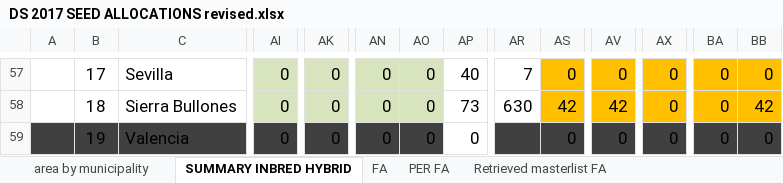
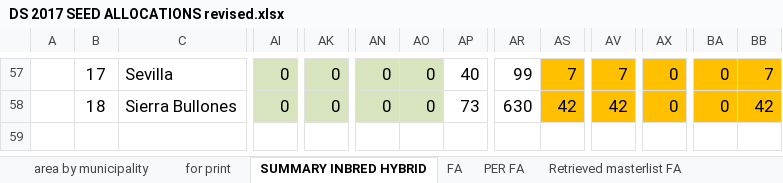
Before and after one commit to jowinlee/PATCO-SEEDSUPPORT, an Excel workbook: DS 2017 Seed Support/DS 2017 SEED ALLOCATIONS revised.xlsx, sheet SUMMARY INBRED HYBRID, drawn as a sheet; only a part is shown, gaps mark what is left out; values as stored, in another font and other column widths than the file's, no borders; rows hold the shown columns only; the diff covers the shown part only; the diff names each change by its address in the sheet, - before the commit and + after, or states it on an @@ line.

```diff
--- a/DS 2017 Seed Support/DS 2017 SEED ALLOCATIONS revised.xlsx (sheet SUMMARY INBRED HYBRID)
+++ b/DS 2017 Seed Support/DS 2017 SEED ALLOCATIONS revised.xlsx (sheet SUMMARY INBRED HYBRID)
+sheet tab: for print
-AR57: 7
+AR57: 99
-AS57: 0
+AS57: 7
-AV57: 0
+AV57: 7
-BB57: 0
+BB57: 7
@@ row 59 hidden:  | 19 | Valencia | 0 | 0 | 0 | 0 | 0 |  | 0 | 0 | 0 | 0 | 0 @@
```
Also changed, not shown: 9 hidden or unhidden rows, 43 edited cells and cell formats elsewhere in this sheet, sheet FA, formulas that keep their value, 1 other file.
